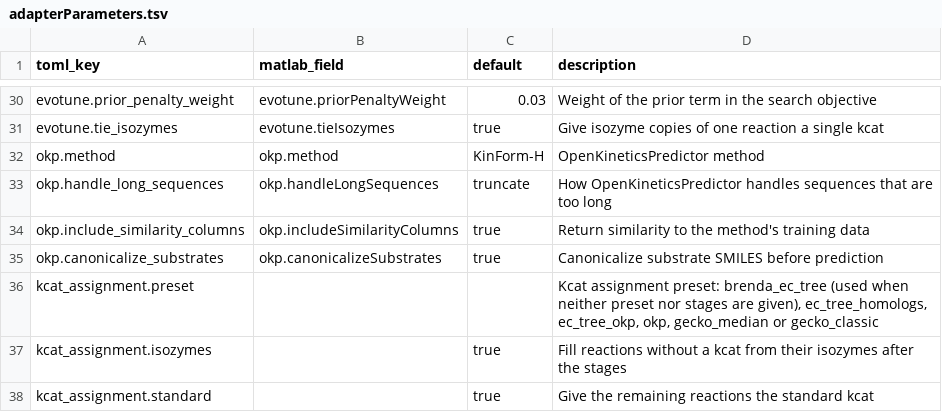
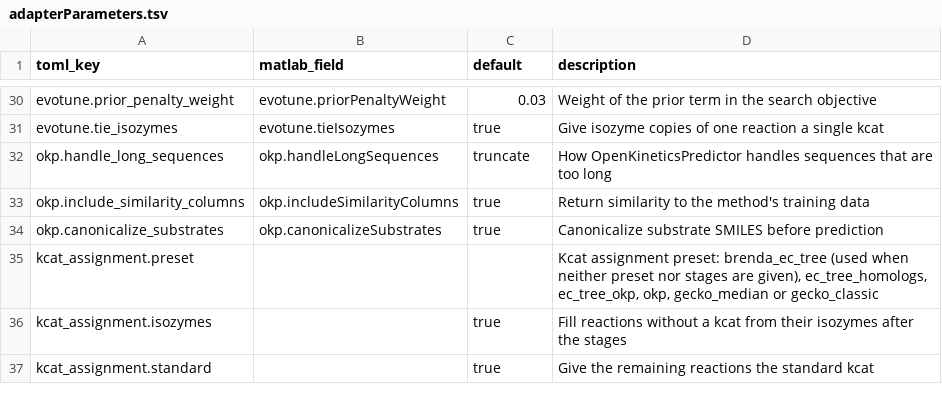
Before and after one commit to CompMetEng/geckopy, a TSV file: src/geckopy/adapter/adapterParameters.tsv, drawn as a sheet; only a part is shown, gaps mark what is left out; the diff names each change by its address in the sheet, - before the commit and + after, or states it on an @@ line.

Commit message:
feat: name the OKP methods only in [kcat_sources.okp] methods
okp.method and [kcat_sources.okp_<x>] method are removed; kcats_from_okp
without a method uses the first entry of methods, and the method of an
okp_<x> file is the known method with that file name. CatPred and TurNup
are not accepted in methods.

```diff
--- a/src/geckopy/adapter/adapterParameters.tsv
+++ b/src/geckopy/adapter/adapterParameters.tsv
-row 32: okp.method | okp.method | KinForm-H | OpenKineticsPredictor method
```
Also changed, not shown: 10 other files.
